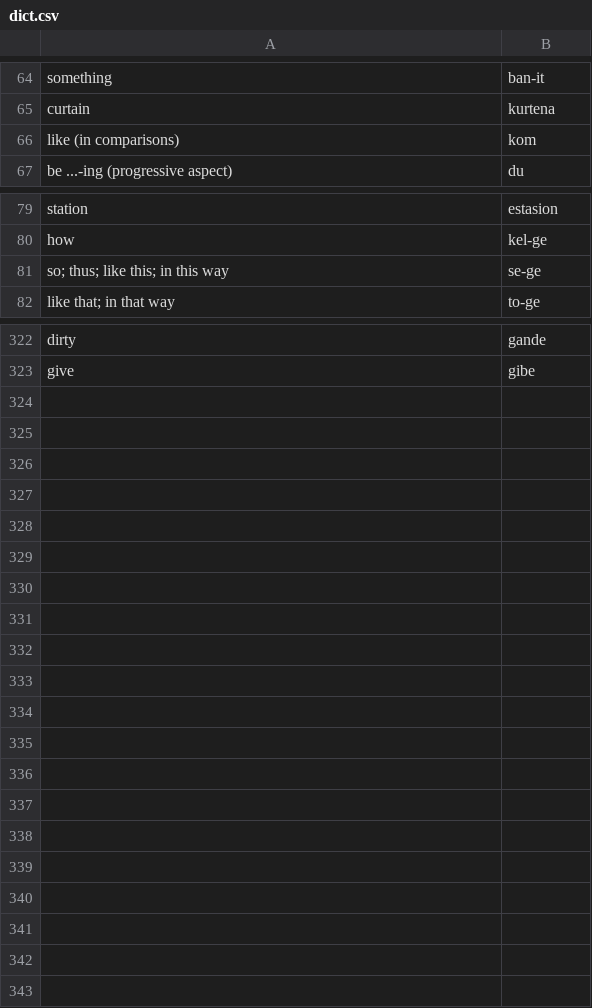
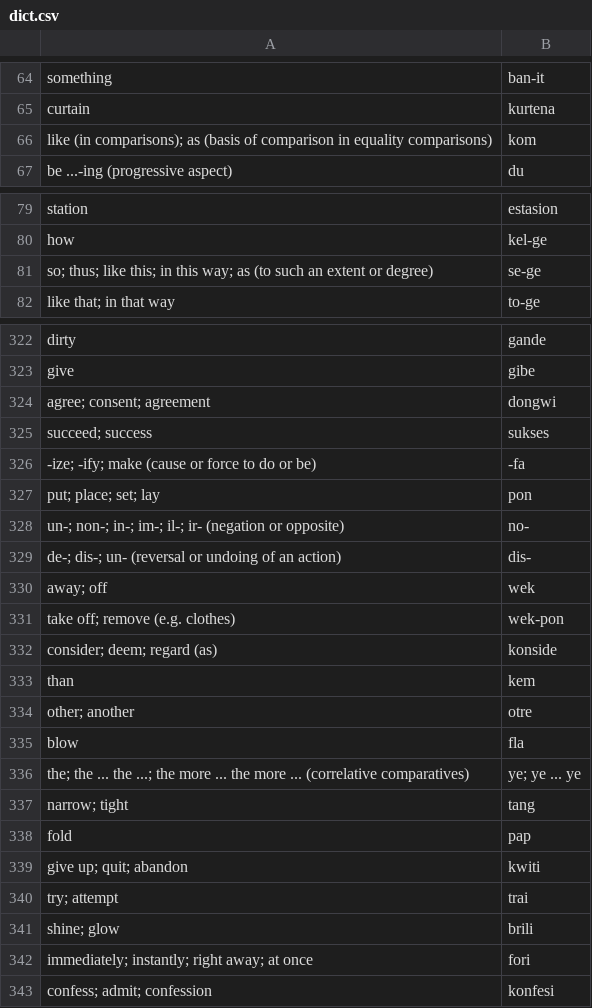
Before and after one commit to ChristianSi/komusan, a CSV file: data/dict.csv, drawn as a sheet; only a part is shown, gaps mark what is left out.

```diff
--- a/data/dict.csv
+++ b/data/dict.csv
@@ -65,3 +65,3 @@ something,ban-it
 curtain,kurtena
-like (in comparisons),kom
+like (in comparisons); as (basis of comparison in equality comparisons),kom
 be ...-ing (progressive aspect),du
@@ -80,3 +80,3 @@ station,estasion
 how,kel-ge
-so; thus; like this; in this way,se-ge
+so; thus; like this; in this way; as (to such an extent or degree),se-ge
 like that; in that way,to-ge
@@ -323 +323,21 @@ dirty,gande
 give,gibe
+agree; consent; agreement,dongwi
+succeed; success,sukses
+-ize; -ify; make (cause or force to do or be),-fa
+put; place; set; lay,pon
+un-; non-; in-; im-; il-; ir- (negation or opposite),no-
+de-; dis-; un- (reversal or undoing of an action),dis-
+away; off,wek
+take off; remove (e.g. clothes),wek-pon
+consider; deem; regard (as),konside
+than,kem
+other; another,otre
+blow,fla
+the; the ... the ...; the more ... the more ... (correlative comparatives),ye; ye ... ye
+narrow; tight,tang
+fold,pap
+give up; quit; abandon,kwiti
+try; attempt,trai
+shine; glow,brili
+immediately; instantly; right away; at once,fori
+confess; admit; confession,konfesi
```
Also changed, not shown: 3 other files.
